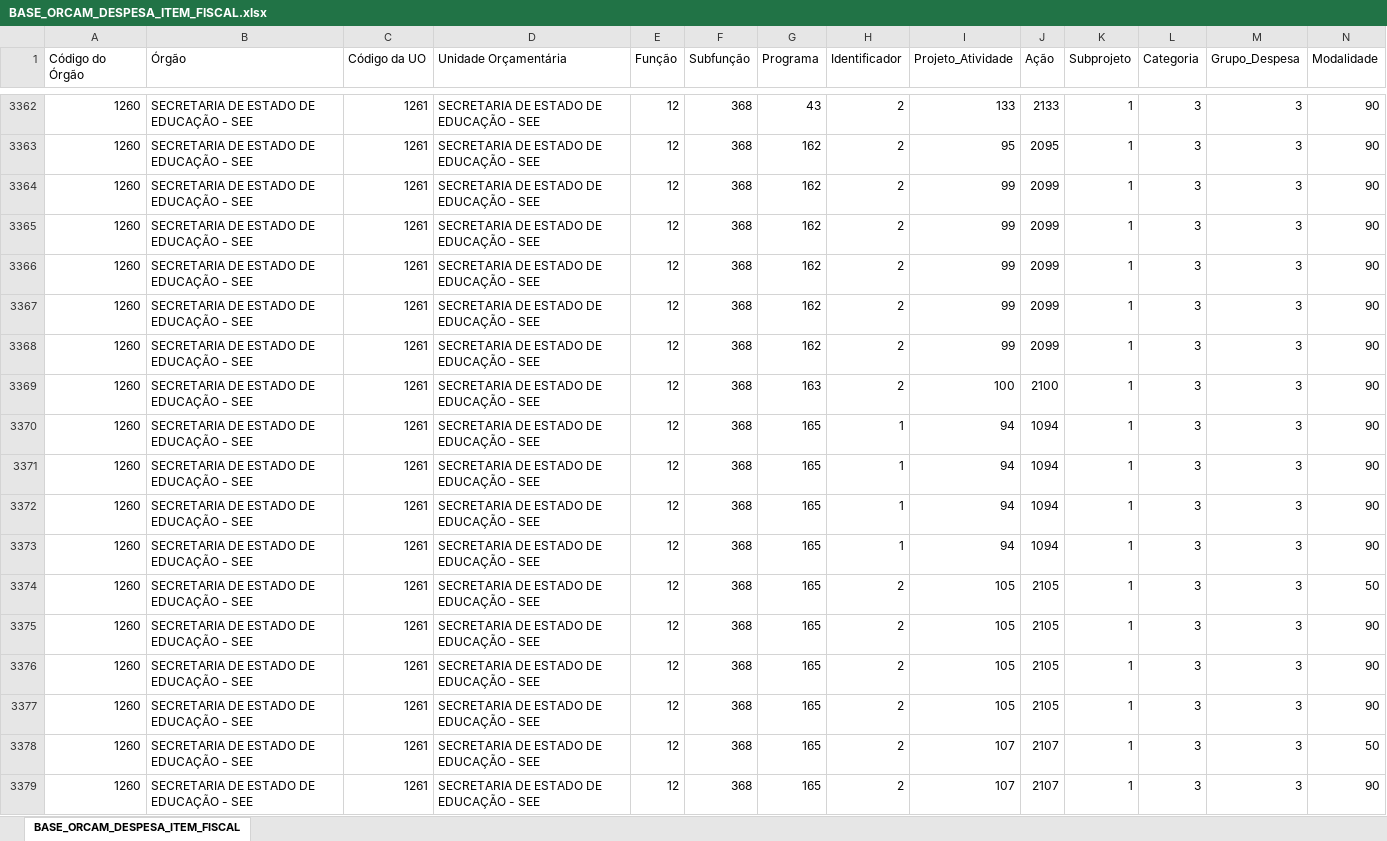
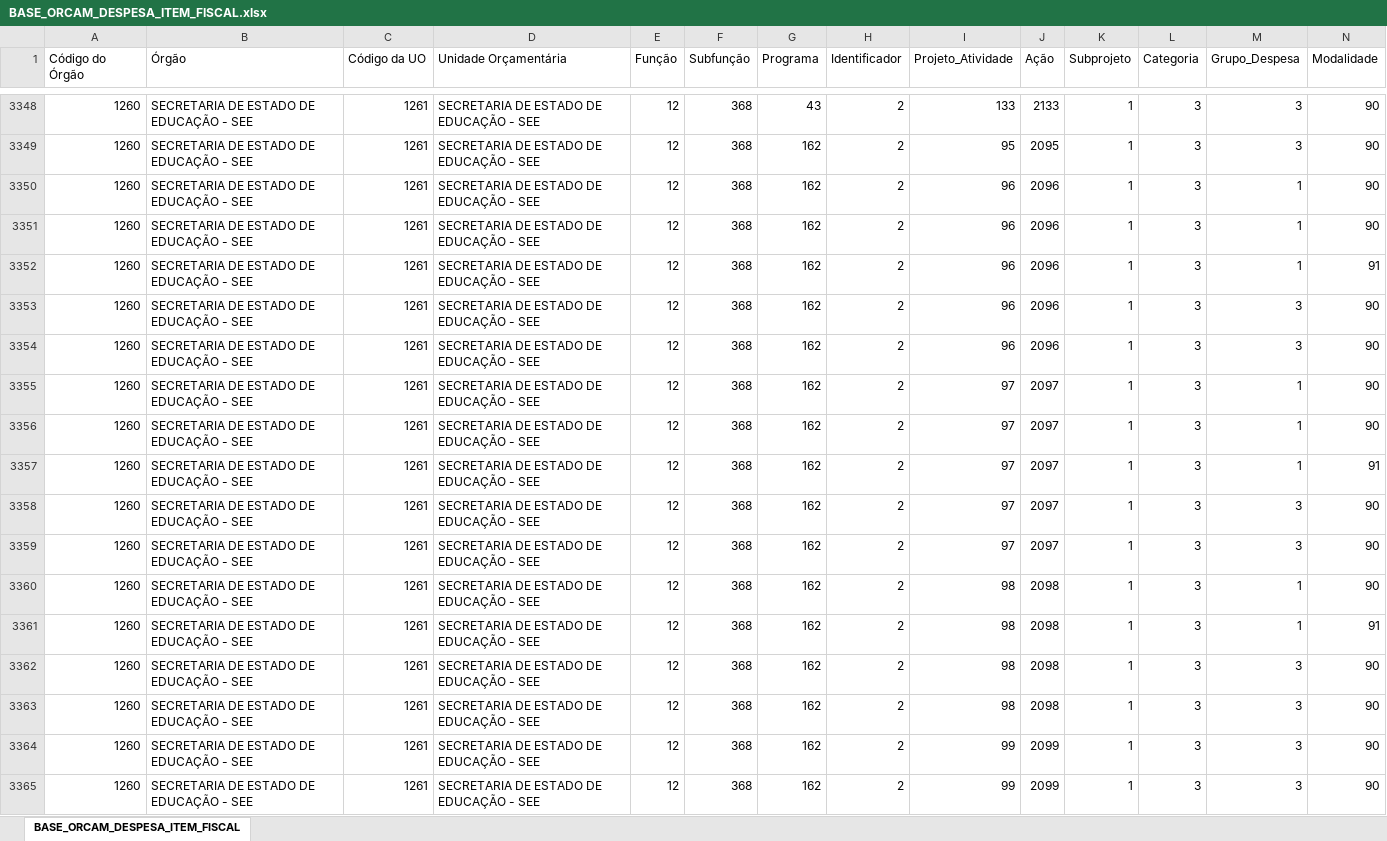
Before and after one commit to splor-mg/volumes-loa, an Excel workbook: bancos/SISOR/BASE_ORCAM_DESPESA_ITEM_FISCAL.xlsx, sheet BASE_ORCAM_DESPESA_ITEM_FISCAL, drawn as a sheet; only a part is shown, gaps mark what is left out; the shorter side is filled out with more unchanged rows; values as stored, in another font and other column widths than the file's, no borders; rows hold the shown columns only; the diff covers the shown part only; the diff names each change by its address in the sheet, - before the commit and + after, or states it on an @@ line.

```diff
--- a/bancos/SISOR/BASE_ORCAM_DESPESA_ITEM_FISCAL.xlsx (sheet BASE_ORCAM_DESPESA_ITEM_FISCAL)
+++ b/bancos/SISOR/BASE_ORCAM_DESPESA_ITEM_FISCAL.xlsx (sheet BASE_ORCAM_DESPESA_ITEM_FISCAL)
+row 3350: 1260 | SECRETARIA DE ESTADO DE EDUCAÇÃO - SEE | 1261 | SECRETARIA DE ESTADO DE EDUCAÇÃO - SEE | 12 | 368 | 162 | 2 | 96 | 2096 | 1 | 3 | 1 | 90
+row 3351: 1260 | SECRETARIA DE ESTADO DE EDUCAÇÃO - SEE | 1261 | SECRETARIA DE ESTADO DE EDUCAÇÃO - SEE | 12 | 368 | 162 | 2 | 96 | 2096 | 1 | 3 | 1 | 90
+row 3352: 1260 | SECRETARIA DE ESTADO DE EDUCAÇÃO - SEE | 1261 | SECRETARIA DE ESTADO DE EDUCAÇÃO - SEE | 12 | 368 | 162 | 2 | 96 | 2096 | 1 | 3 | 1 | 91
+row 3353: 1260 | SECRETARIA DE ESTADO DE EDUCAÇÃO - SEE | 1261 | SECRETARIA DE ESTADO DE EDUCAÇÃO - SEE | 12 | 368 | 162 | 2 | 96 | 2096 | 1 | 3 | 3 | 90
+row 3354: 1260 | SECRETARIA DE ESTADO DE EDUCAÇÃO - SEE | 1261 | SECRETARIA DE ESTADO DE EDUCAÇÃO - SEE | 12 | 368 | 162 | 2 | 96 | 2096 | 1 | 3 | 3 | 90
+row 3355: 1260 | SECRETARIA DE ESTADO DE EDUCAÇÃO - SEE | 1261 | SECRETARIA DE ESTADO DE EDUCAÇÃO - SEE | 12 | 368 | 162 | 2 | 97 | 2097 | 1 | 3 | 1 | 90
+row 3356: 1260 | SECRETARIA DE ESTADO DE EDUCAÇÃO - SEE | 1261 | SECRETARIA DE ESTADO DE EDUCAÇÃO - SEE | 12 | 368 | 162 | 2 | 97 | 2097 | 1 | 3 | 1 | 90
+row 3357: 1260 | SECRETARIA DE ESTADO DE EDUCAÇÃO - SEE | 1261 | SECRETARIA DE ESTADO DE EDUCAÇÃO - SEE | 12 | 368 | 162 | 2 | 97 | 2097 | 1 | 3 | 1 | 91
+row 3358: 1260 | SECRETARIA DE ESTADO DE EDUCAÇÃO - SEE | 1261 | SECRETARIA DE ESTADO DE EDUCAÇÃO - SEE | 12 | 368 | 162 | 2 | 97 | 2097 | 1 | 3 | 3 | 90
+row 3359: 1260 | SECRETARIA DE ESTADO DE EDUCAÇÃO - SEE | 1261 | SECRETARIA DE ESTADO DE EDUCAÇÃO - SEE | 12 | 368 | 162 | 2 | 97 | 2097 | 1 | 3 | 3 | 90
+row 3360: 1260 | SECRETARIA DE ESTADO DE EDUCAÇÃO - SEE | 1261 | SECRETARIA DE ESTADO DE EDUCAÇÃO - SEE | 12 | 368 | 162 | 2 | 98 | 2098 | 1 | 3 | 1 | 90
+row 3361: 1260 | SECRETARIA DE ESTADO DE EDUCAÇÃO - SEE | 1261 | SECRETARIA DE ESTADO DE EDUCAÇÃO - SEE | 12 | 368 | 162 | 2 | 98 | 2098 | 1 | 3 | 1 | 91
+row 3362: 1260 | SECRETARIA DE ESTADO DE EDUCAÇÃO - SEE | 1261 | SECRETARIA DE ESTADO DE EDUCAÇÃO - SEE | 12 | 368 | 162 | 2 | 98 | 2098 | 1 | 3 | 3 | 90
+row 3363: 1260 | SECRETARIA DE ESTADO DE EDUCAÇÃO - SEE | 1261 | SECRETARIA DE ESTADO DE EDUCAÇÃO - SEE | 12 | 368 | 162 | 2 | 98 | 2098 | 1 | 3 | 3 | 90
```
Also changed, not shown: 14 removed rows and 2 edited cells elsewhere in this sheet, bancos/SISOR/BASE_CATEGORIA_PESSOAL.xlsx, bancos/SISOR/BASE_DETALHAMENTO_OBRAS.xlsx, 30 other files.
